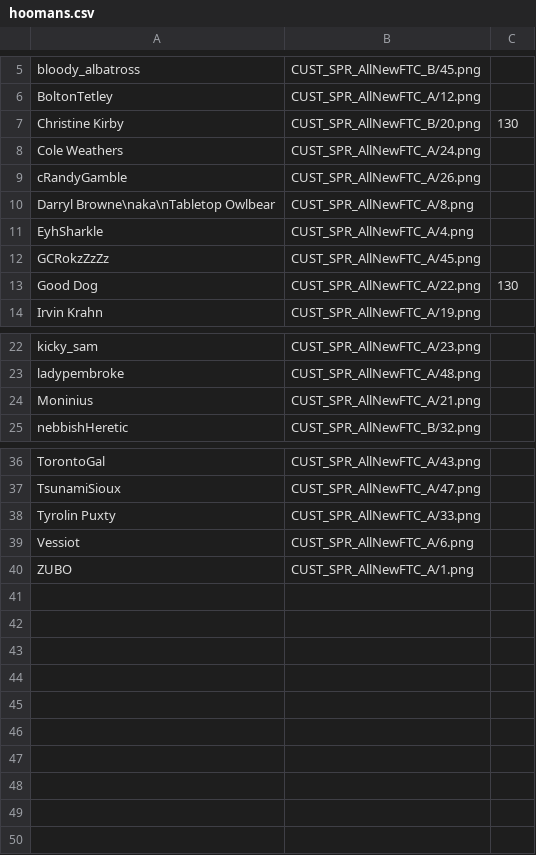
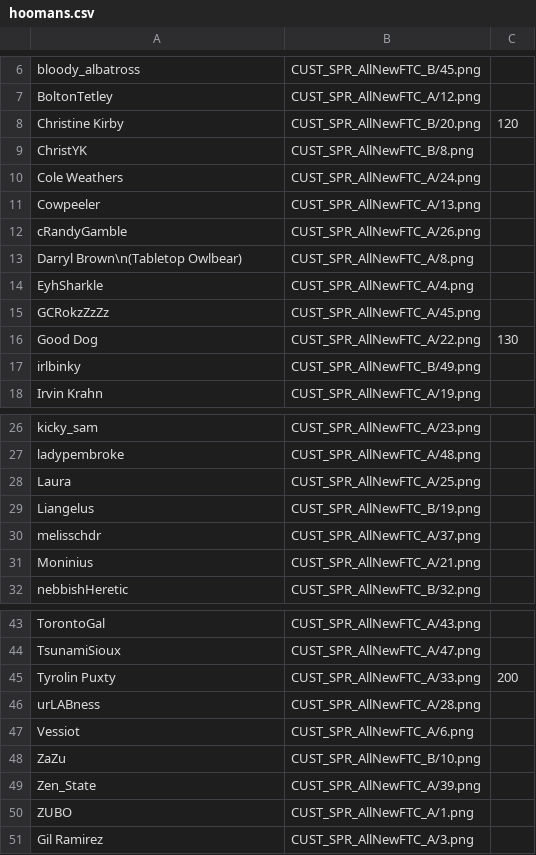
Before and after one commit to panzi/cook-serve-hoomans3, a CSV file: hoomans.csv, drawn as a sheet; only a part is shown, gaps mark what is left out; the diff covers the shown part only.

Commit message:
added another batch of hoomans

```diff
--- a/hoomans.csv
+++ b/hoomans.csv
@@ -6,6 +7,8 @@ bloody_albatross                    , CUST_SPR_AllNewFTC_B/45.png
 BoltonTetley                        , CUST_SPR_AllNewFTC_A/12.png
-Christine Kirby                     , CUST_SPR_AllNewFTC_B/20.png , 130
+Christine Kirby                     , CUST_SPR_AllNewFTC_B/20.png , 120
+ChristYK                            , CUST_SPR_AllNewFTC_B/8.png
 Cole Weathers                       , CUST_SPR_AllNewFTC_A/24.png
+Cowpeeler                           , CUST_SPR_AllNewFTC_A/13.png
 cRandyGamble                        , CUST_SPR_AllNewFTC_A/26.png
-Darryl Browne\naka\nTabletop Owlbear, CUST_SPR_AllNewFTC_A/8.png
+Darryl Brown\n(Tabletop Owlbear)    , CUST_SPR_AllNewFTC_A/8.png
 EyhSharkle                          , CUST_SPR_AllNewFTC_A/4.png
@@ -13,2 +16,3 @@ GCRokzZzZz                          , CUST_SPR_AllNewFTC_A/45.png
 Good Dog                            , CUST_SPR_AllNewFTC_A/22.png , 130
+irlbinky                            , CUST_SPR_AllNewFTC_B/49.png
 Irvin Krahn                         , CUST_SPR_AllNewFTC_A/19.png
@@ -23,2 +27,5 @@ kicky_sam                           , CUST_SPR_AllNewFTC_A/23.png
 ladypembroke                        , CUST_SPR_AllNewFTC_A/48.png
+Laura                               , CUST_SPR_AllNewFTC_A/25.png
+Liangelus                           , CUST_SPR_AllNewFTC_B/19.png
+melisschdr                          , CUST_SPR_AllNewFTC_A/37.png
 Moninius                            , CUST_SPR_AllNewFTC_A/21.png
@@ -37,4 +44,8 @@ TorontoGal                          , CUST_SPR_AllNewFTC_A/43.png
 TsunamiSioux                        , CUST_SPR_AllNewFTC_A/47.png
-Tyrolin Puxty                       , CUST_SPR_AllNewFTC_A/33.png
+Tyrolin Puxty                       , CUST_SPR_AllNewFTC_A/33.png , 200
+urLABness                           , CUST_SPR_AllNewFTC_A/28.png
 Vessiot                             , CUST_SPR_AllNewFTC_A/6.png
+ZaZu                                , CUST_SPR_AllNewFTC_B/10.png
+Zen_State                           , CUST_SPR_AllNewFTC_A/39.png
 ZUBO                                , CUST_SPR_AllNewFTC_A/1.png
+Gil Ramirez                         , CUST_SPR_AllNewFTC_A/3.png
```
Also changed, not shown: 2 added rows and 1 removed row elsewhere in this file, 17 other files.
